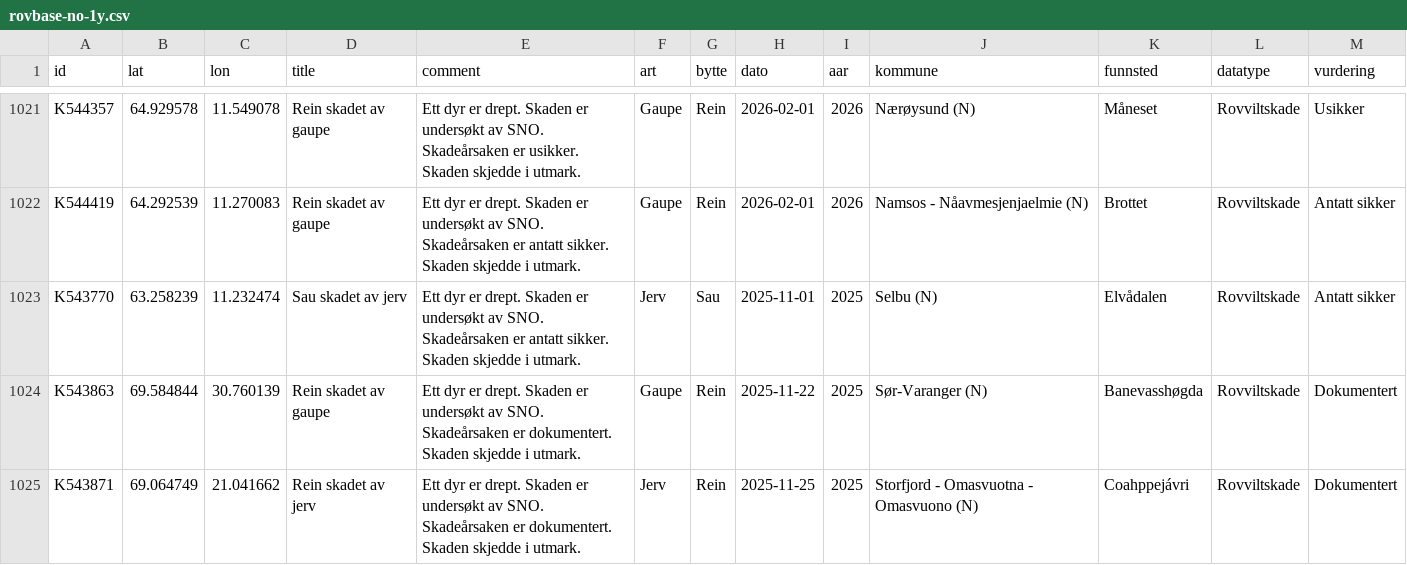
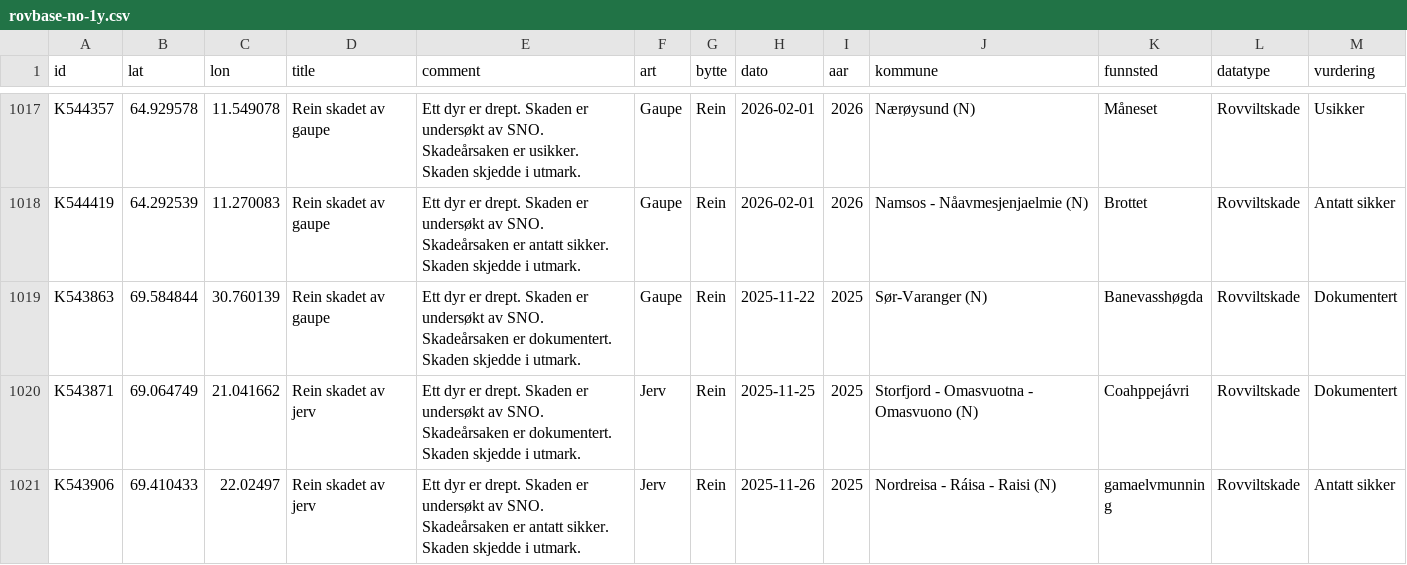
Before and after one commit to bergea1/rovbase-data, a CSV file: rovbase-no-1y.csv, drawn as a sheet; only a part is shown, gaps mark what is left out; the shorter side is filled out with more unchanged rows; the diff covers the shown part only; the diff names each change by its address in the sheet, - before the commit and + after, or states it on an @@ line.

```diff
--- a/rovbase-no-1y.csv
+++ b/rovbase-no-1y.csv
-row 1023: K543770 | 63.258239 | 11.232474 | Sau skadet av jerv | Ett dyr er drept. Skaden er undersøkt av SNO. Skadeårsaken er antatt sikker. Skaden skjedde i utmark. | Jerv | Sau | 2025-11-01 | 2025 | Selbu (N) | Elvådalen | Rovviltskade | Antatt sikker
```
Also changed, not shown: 6 removed rows elsewhere in this file, rovbase-1y.csv, 7 other files.
